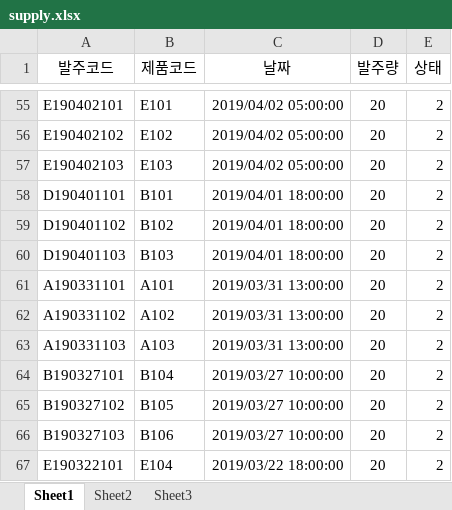
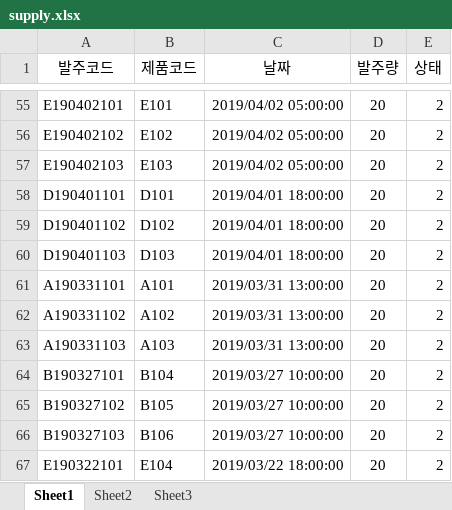
Before and after one commit to lx9203/fulfillmentBlue, an Excel workbook: file/CSV/supply.xlsx, sheet Sheet1, drawn as a sheet; only a part is shown, gaps mark what is left out; values as stored, in another font and other column widths than the file's, no borders; the diff names each change by its address in the sheet, - before the commit and + after, or states it on an @@ line.

Commit message:
Docs : supply.csv 오류 수정

```diff
--- a/file/CSV/supply.xlsx (sheet Sheet1)
+++ b/file/CSV/supply.xlsx (sheet Sheet1)
-B58 (제품코드): B101
+B58 (제품코드): D101
-B59 (제품코드): B102
+B59 (제품코드): D102
-B60 (제품코드): B103
+B60 (제품코드): D103
```
Also changed, not shown: 1 other file.
